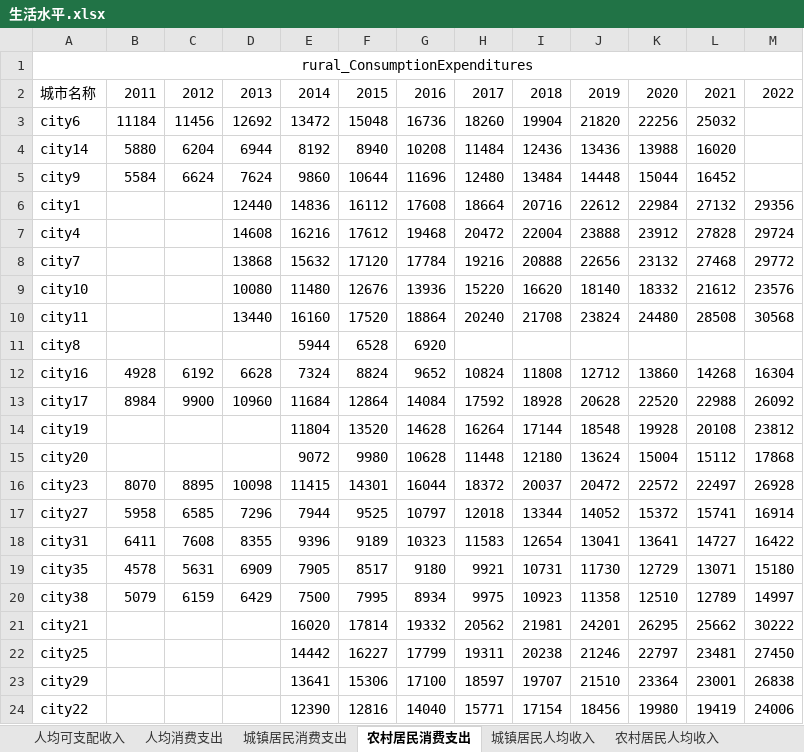
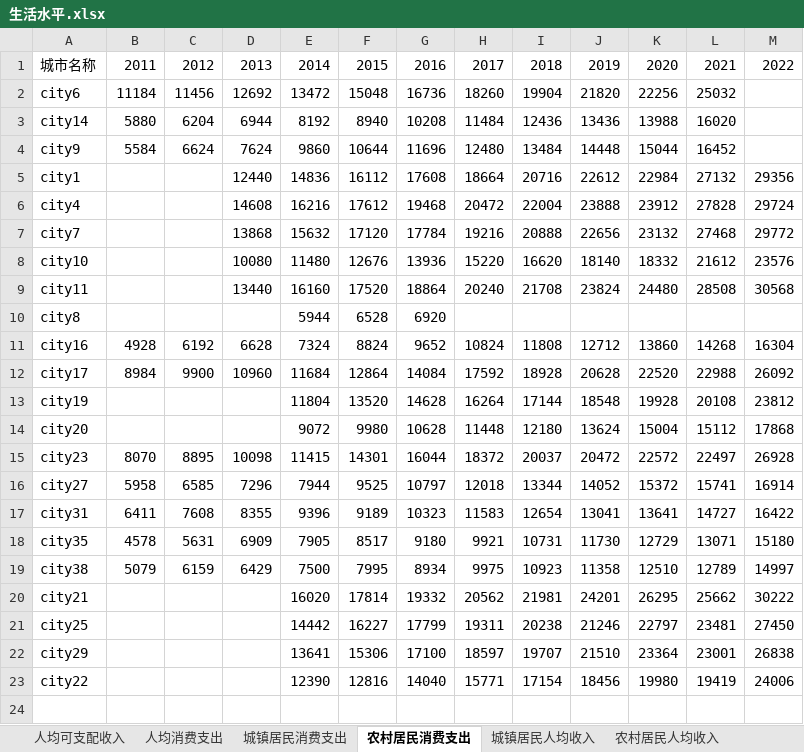
Before and after one commit to Iaiolk/CourseDM_Project, an Excel workbook: data/dataA/生活水平.xlsx, sheet 农村居民消费支出, drawn as a sheet; values as stored, in another font and other column widths than the file's, no borders; the diff names each change by its address in the sheet, - before the commit and + after, or states it on an @@ line.

```diff
--- a/data/dataA/生活水平.xlsx (sheet 农村居民消费支出)
+++ b/data/dataA/生活水平.xlsx (sheet 农村居民消费支出)
-row 1: rural_ConsumptionExpenditures
```
Also changed, not shown: sheet 人均可支配收入, sheet 人均消费支出, sheet 农村居民人均收入, sheet 城镇居民消费支出, sheet 城镇居民人均收入, 10 other files.
